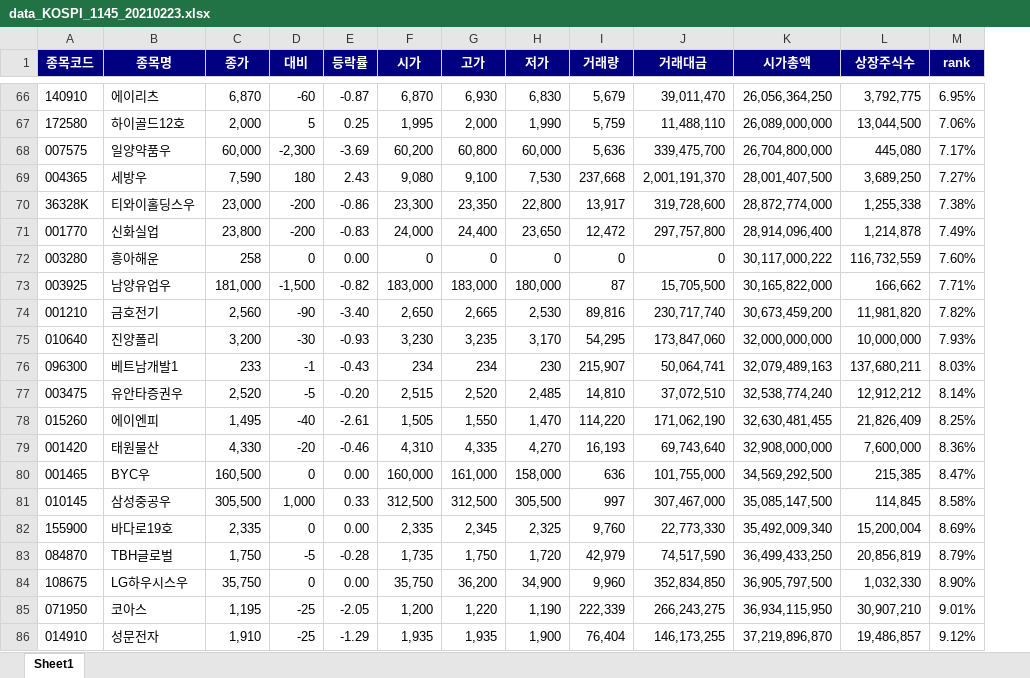
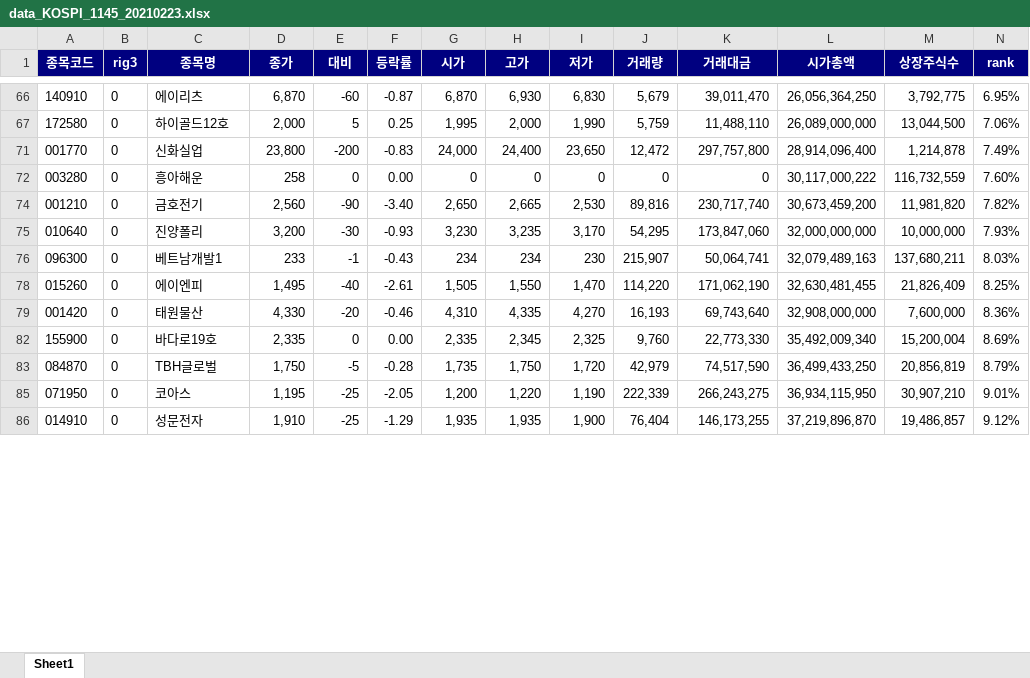
Before and after one commit to nntnn/Quant, an Excel workbook: 1_Crawl/data_KOSPI_1145_20210223.xlsx, sheet Sheet1, drawn as a sheet; only a part is shown, gaps mark what is left out; values as stored, in another font and other column widths than the file's, no borders; removed rows and columns are numbered as before the commit, all else as after; the diff covers the shown part only; the diff names each change by its address in the sheet, - before the commit and + after, or states it on an @@ line.

```diff
--- a/1_Crawl/data_KOSPI_1145_20210223.xlsx (sheet Sheet1)
+++ b/1_Crawl/data_KOSPI_1145_20210223.xlsx (sheet Sheet1)
+column B (rig3), rows 66-86: all 0
-row 68: 007575 | 일양약품우 | 60,000 | -2,300 | -3.69 | 60,200 | 60,800 | 60,000 | 5,636 | 339,475,700 | 26,704,800,000 | 445,080 | 7.17%
-row 69: 004365 | 세방우 | 7,590 | 180 | 2.43 | 9,080 | 9,100 | 7,530 | 237,668 | 2,001,191,370 | 28,001,407,500 | 3,689,250 | 7.27%
-row 70: 36328K | 티와이홀딩스우 | 23,000 | -200 | -0.86 | 23,300 | 23,350 | 22,800 | 13,917 | 319,728,600 | 28,872,774,000 | 1,255,338 | 7.38%
-row 73: 003925 | 남양유업우 | 181,000 | -1,500 | -0.82 | 183,000 | 183,000 | 180,000 | 87 | 15,705,500 | 30,165,822,000 | 166,662 | 7.71%
-row 77: 003475 | 유안타증권우 | 2,520 | -5 | -0.20 | 2,515 | 2,520 | 2,485 | 14,810 | 37,072,510 | 32,538,774,240 | 12,912,212 | 8.14%
-row 80: 001465 | BYC우 | 160,500 | 0 | 0.00 | 160,000 | 161,000 | 158,000 | 636 | 101,755,000 | 34,569,292,500 | 215,385 | 8.47%
-row 81: 010145 | 삼성중공우 | 305,500 | 1,000 | 0.33 | 312,500 | 312,500 | 305,500 | 997 | 307,467,000 | 35,085,147,500 | 114,845 | 8.58%
-row 84: 108675 | LG하우시스우 | 35,750 | 0 | 0.00 | 35,750 | 36,200 | 34,900 | 9,960 | 352,834,850 | 36,905,797,500 | 1,032,330 | 8.90%
```
Also changed, not shown: 110 removed rows elsewhere in this sheet, hidden cells, 1 other file.
